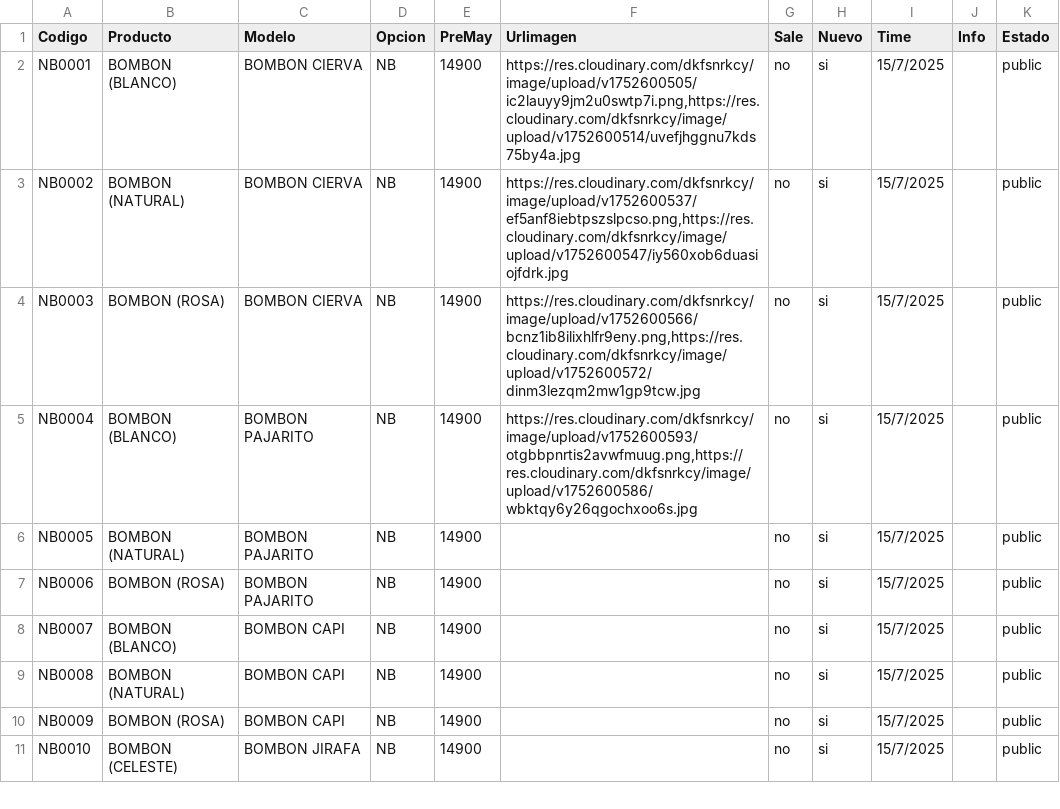
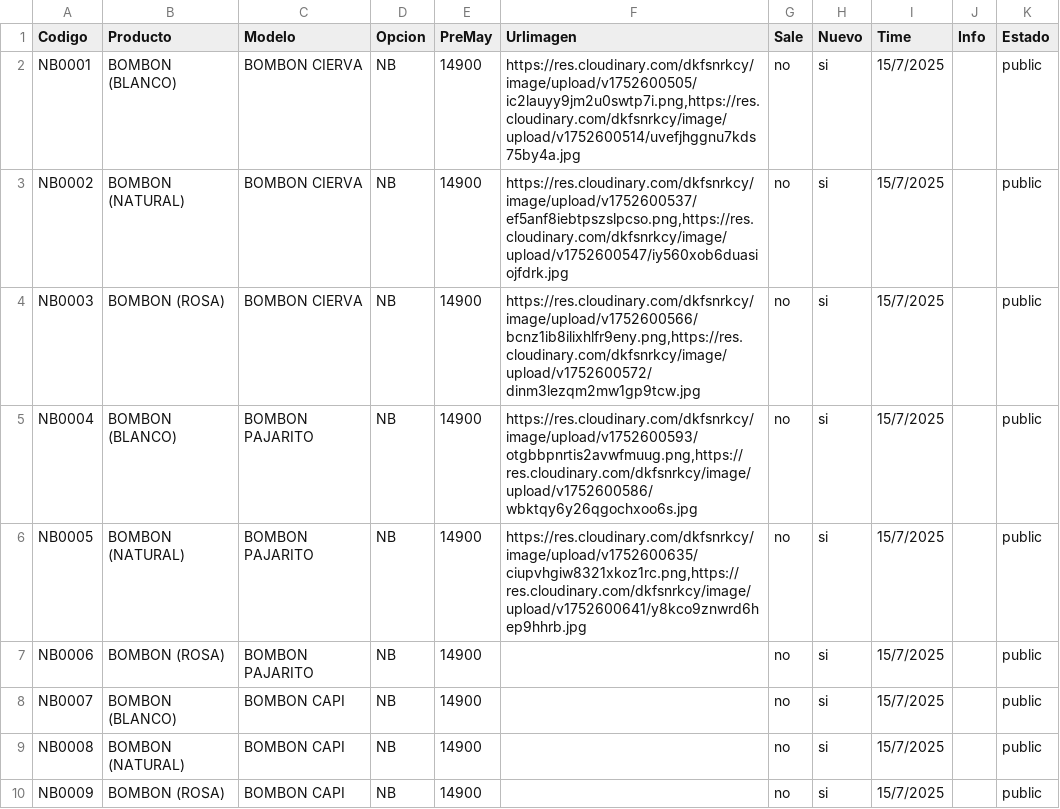
Before and after one commit to Balcaz/verificador-csv, a CSV file: ajuares.csv, drawn as a sheet; only a part is shown; the shorter side is filled out with more unchanged rows.

Commit message:
Actualizo ajuares.csv desde UI

```diff
--- a/ajuares.csv
+++ b/ajuares.csv
@@ -5,3 +5,3 @@ NB0003;BOMBON (ROSA);BOMBON CIERVA;NB;14900;https://res.cloudinary.com/dkfsnrkcy
 NB0004;BOMBON (BLANCO);BOMBON PAJARITO;NB;14900;https://res.cloudinary.com/dkfsnrkcy/image/upload/v1752600593/otgbbpnrtis2avwfmuug.png,https://res.cloudinary.com/dkfsnrkcy/image/upload/v1752600586/wbktqy6y26qgochxoo6s.jpg;no;si;15/7/2025;;public;
-NB0005;BOMBON (NATURAL);BOMBON PAJARITO;NB;14900;;no;si;15/7/2025;;public;
+NB0005;BOMBON (NATURAL);BOMBON PAJARITO;NB;14900;https://res.cloudinary.com/dkfsnrkcy/image/upload/v1752600635/ciupvhgiw8321xkoz1rc.png,https://res.cloudinary.com/dkfsnrkcy/image/upload/v1752600641/y8kco9znwrd6hep9hhrb.jpg;no;si;15/7/2025;;public;
 NB0006;BOMBON (ROSA);BOMBON PAJARITO;NB;14900;;no;si;15/7/2025;;public;
```
